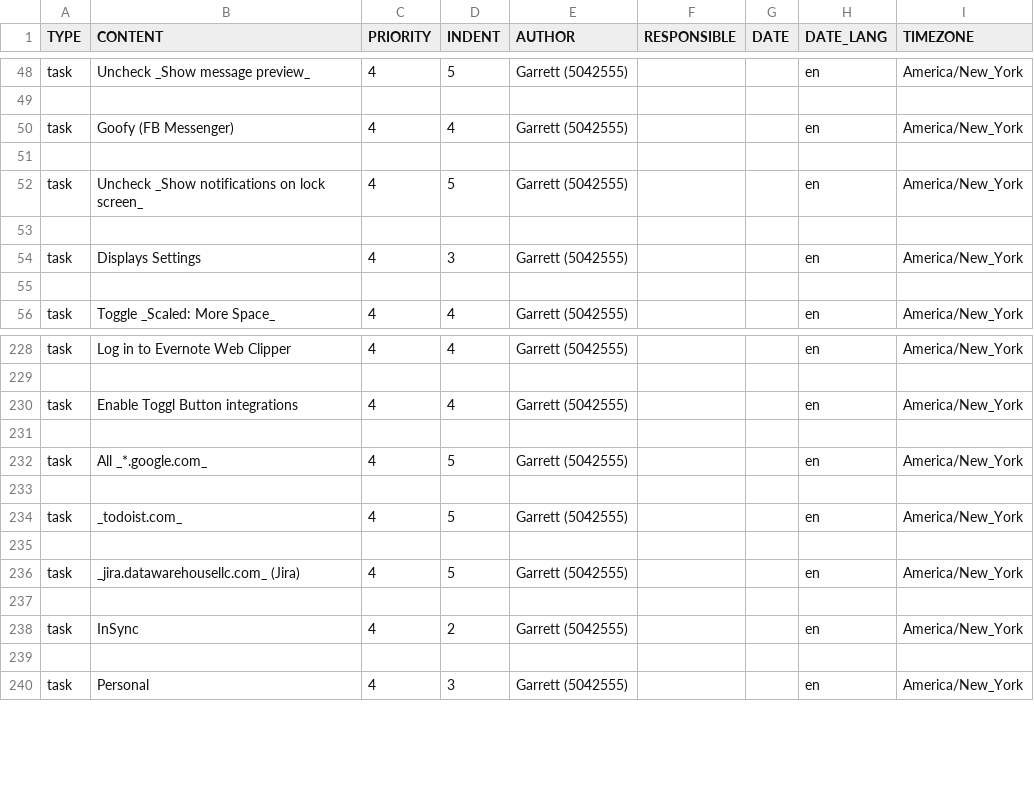
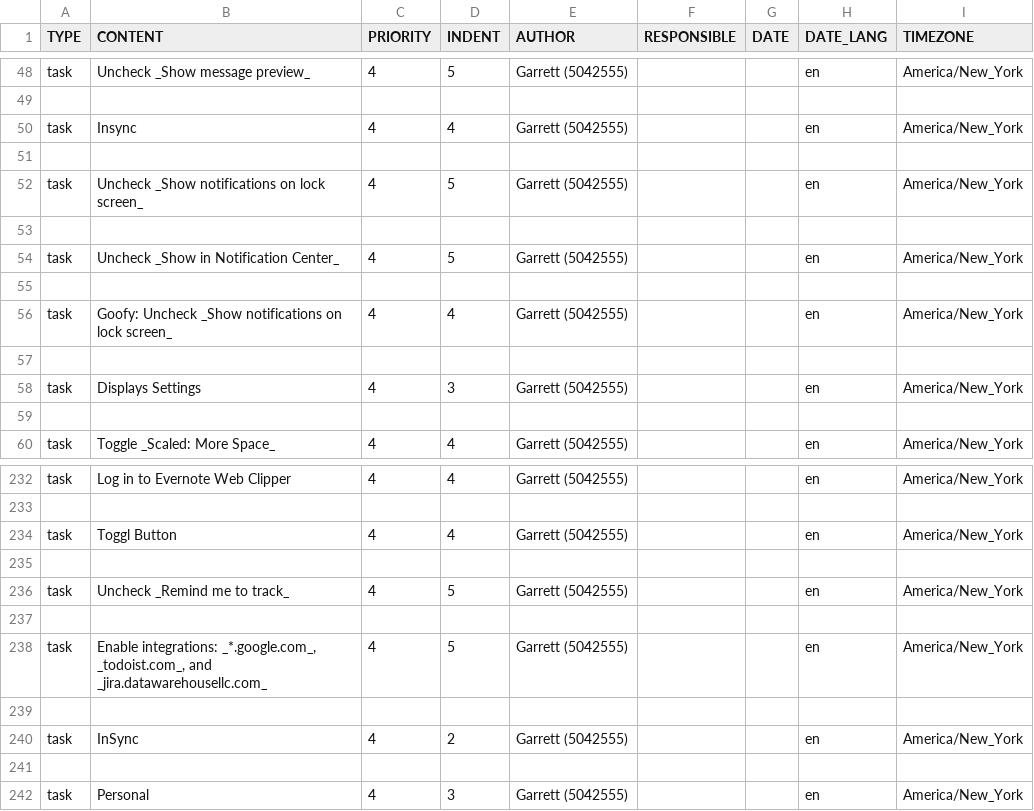
Before and after one commit to garrettheath4/dotfiles-mac, a CSV file: ComputerSetupTasks-Todoist.csv, drawn as a sheet; only a part is shown, gaps mark what is left out.

Commit message:
Added Todoist tasks to disable Insync notificaitons in macOS settings

```diff
--- a/ComputerSetupTasks-Todoist.csv
+++ b/ComputerSetupTasks-Todoist.csv
@@ -49,5 +49,9 @@ task,Uncheck _Show message preview_,4,5,Garrett (5042555),,,en,America/New_York
 ,,,,,,,,
-task,Goofy (FB Messenger),4,4,Garrett (5042555),,,en,America/New_York
+task,Insync,4,4,Garrett (5042555),,,en,America/New_York
 ,,,,,,,,
 task,Uncheck _Show notifications on lock screen_,4,5,Garrett (5042555),,,en,America/New_York
+,,,,,,,,
+task,Uncheck _Show in Notification Center_,4,5,Garrett (5042555),,,en,America/New_York
+,,,,,,,,
+task,Goofy: Uncheck _Show notifications on lock screen_,4,4,Garrett (5042555),,,en,America/New_York
 ,,,,,,,,
@@ -229,9 +233,7 @@ task,Log in to Evernote Web Clipper,4,4,Garrett (5042555),,,en,America/New_York
 ,,,,,,,,
-task,Enable Toggl Button integrations,4,4,Garrett (5042555),,,en,America/New_York
+task,Toggl Button,4,4,Garrett (5042555),,,en,America/New_York
 ,,,,,,,,
-task,All _*.google.com_,4,5,Garrett (5042555),,,en,America/New_York
+task,Uncheck _Remind me to track_,4,5,Garrett (5042555),,,en,America/New_York
 ,,,,,,,,
-task,_todoist.com_,4,5,Garrett (5042555),,,en,America/New_York
-,,,,,,,,
-task,_jira.datawarehousellc.com_ (Jira),4,5,Garrett (5042555),,,en,America/New_York
+task,"Enable integrations: _*.google.com_, _todoist.com_, and _jira.datawarehousellc.com_",4,5,Garrett (5042555),,,en,America/New_York
 ,,,,,,,,
```
